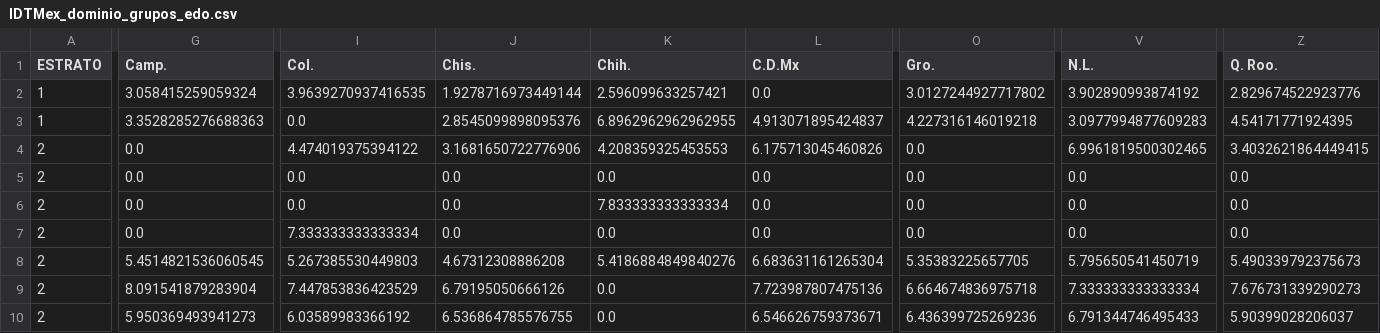
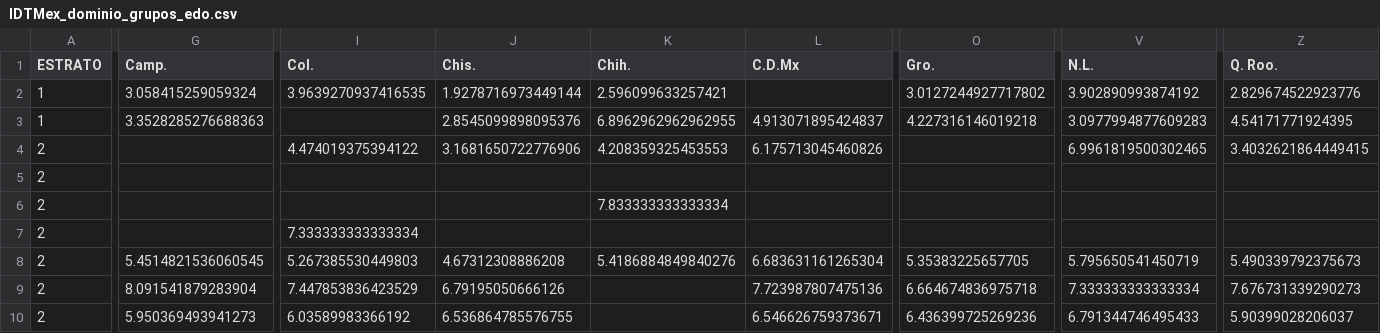
Before and after one commit to tipicanerd/DivisionDigitalMX, a CSV file: ConjuntosDatos/IDTMex_dominio_grupos_edo.csv, drawn as a sheet; only a part is shown, gaps mark what is left out; the diff covers the shown part only; the diff names each change by its address in the sheet, - before the commit and + after, or states it on an @@ line.

```diff
--- a/ConjuntosDatos/IDTMex_dominio_grupos_edo.csv
+++ b/ConjuntosDatos/IDTMex_dominio_grupos_edo.csv
-L2 (C.D.Mx): 0.0
+L2 (C.D.Mx): (empty)
-I3 (Col.): 0.0
+I3 (Col.): (empty)
-G4:G7 (Camp.): 0.0
+G4:G7 (Camp.): (empty)
-O4:O7 (Gro.): 0.0
+O4:O7 (Gro.): (empty)
-I5:I6 (Col.): 0.0
+I5:I6 (Col.): (empty)
-J5:J7 (Chis.): 0.0
+J5:J7 (Chis.): (empty)
-K5 (Chih.): 0.0
+K5 (Chih.): (empty)
-L5:L7 (C.D.Mx): 0.0
+L5:L7 (C.D.Mx): (empty)
-V5:V7 (N.L.): 0.0
+V5:V7 (N.L.): (empty)
-Z5:Z7 (Q. Roo.): 0.0
+Z5:Z7 (Q. Roo.): (empty)
-K7 (Chih.): 0.0
+K7 (Chih.): (empty)
-K9:K10 (Chih.): 0.0
+K9:K10 (Chih.): (empty)
```
Also changed, not shown: 92 edited cells elsewhere in this file, ConjuntosDatos/IDTMex_grupos_edo.csv, 32 other files.
